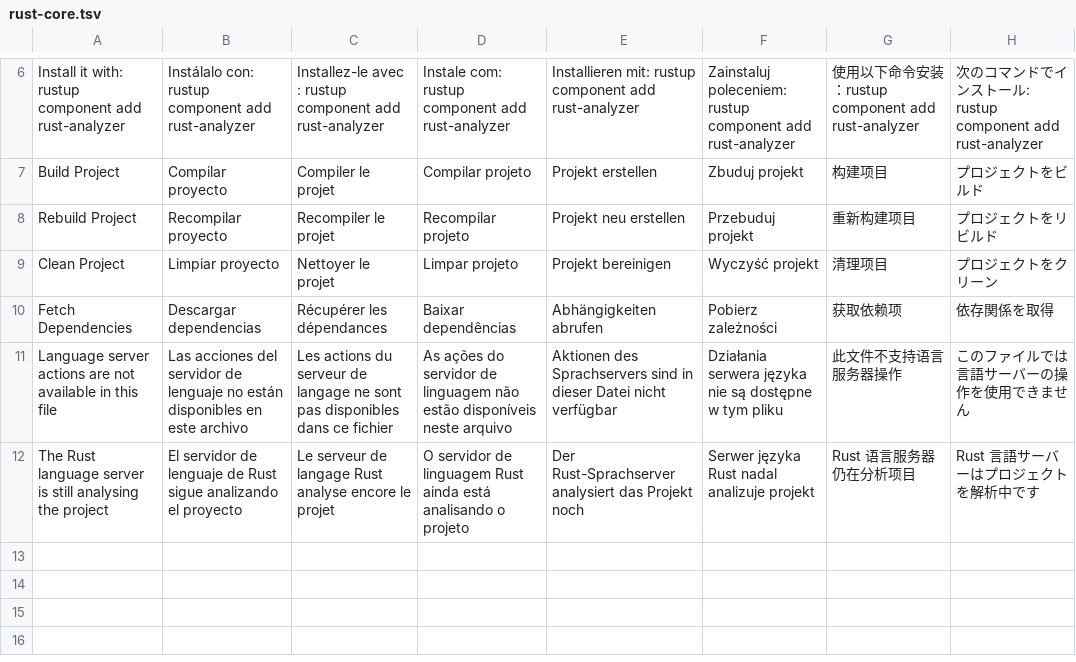
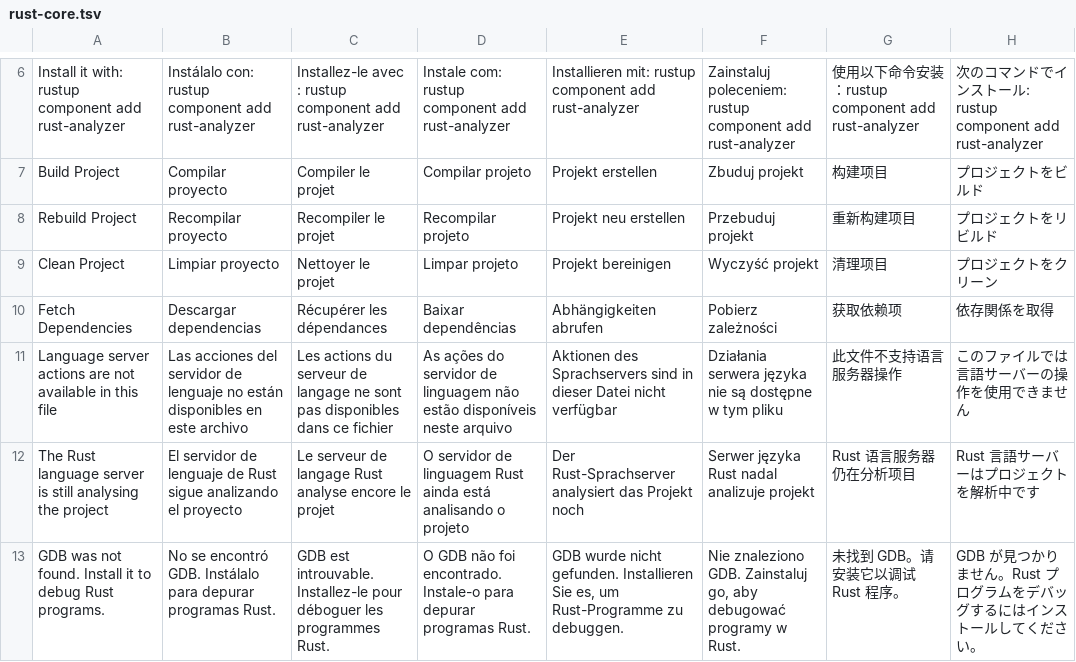
Before and after one commit to RafaelMendes1407/CrabCraft, a TSV file: scripts/i18n/rust-core.tsv, drawn as a sheet; only a part is shown, gaps mark what is left out.

```diff
--- a/scripts/i18n/rust-core.tsv
+++ b/scripts/i18n/rust-core.tsv
@@ -12 +12,2 @@ Language server actions are not available in this file	Las acciones del servidor
 The Rust language server is still analysing the project	El servidor de lenguaje de Rust sigue analizando el proyecto	Le serveur de langage Rust analyse encore le projet	O servidor de linguagem Rust ainda está analisando o projeto	Der Rust-Sprachserver analysiert das Projekt noch	Serwer języka Rust nadal analizuje projekt	Rust 语言服务器仍在分析项目	Rust 言語サーバーはプロジェクトを解析中です
+GDB was not found. Install it to debug Rust programs.	No se encontró GDB. Instálalo para depurar programas Rust.	GDB est introuvable. Installez-le pour déboguer les programmes Rust.	O GDB não foi encontrado. Instale-o para depurar programas Rust.	GDB wurde nicht gefunden. Installieren Sie es, um Rust-Programme zu debuggen.	Nie znaleziono GDB. Zainstaluj go, aby debugować programy w Rust.	未找到 GDB。请安装它以调试 Rust 程序。	GDB が見つかりません。Rust プログラムをデバッグするにはインストールしてください。
```
Also changed, not shown: 21 other files.
